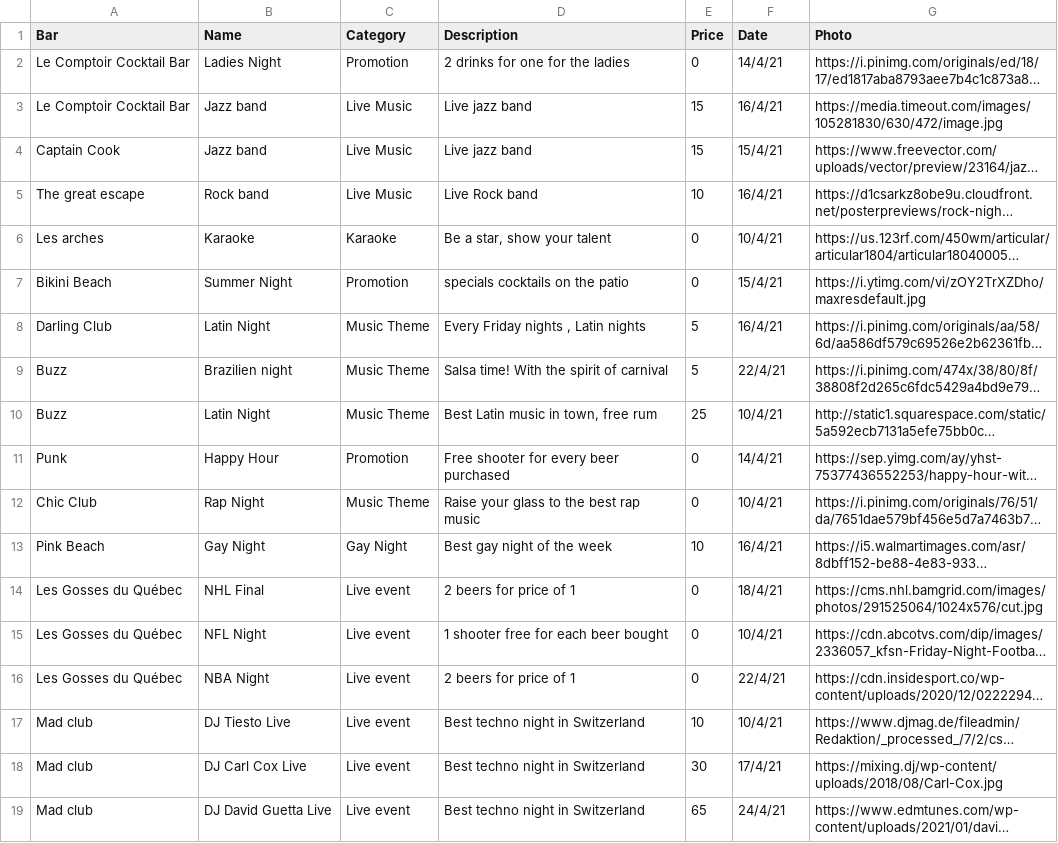
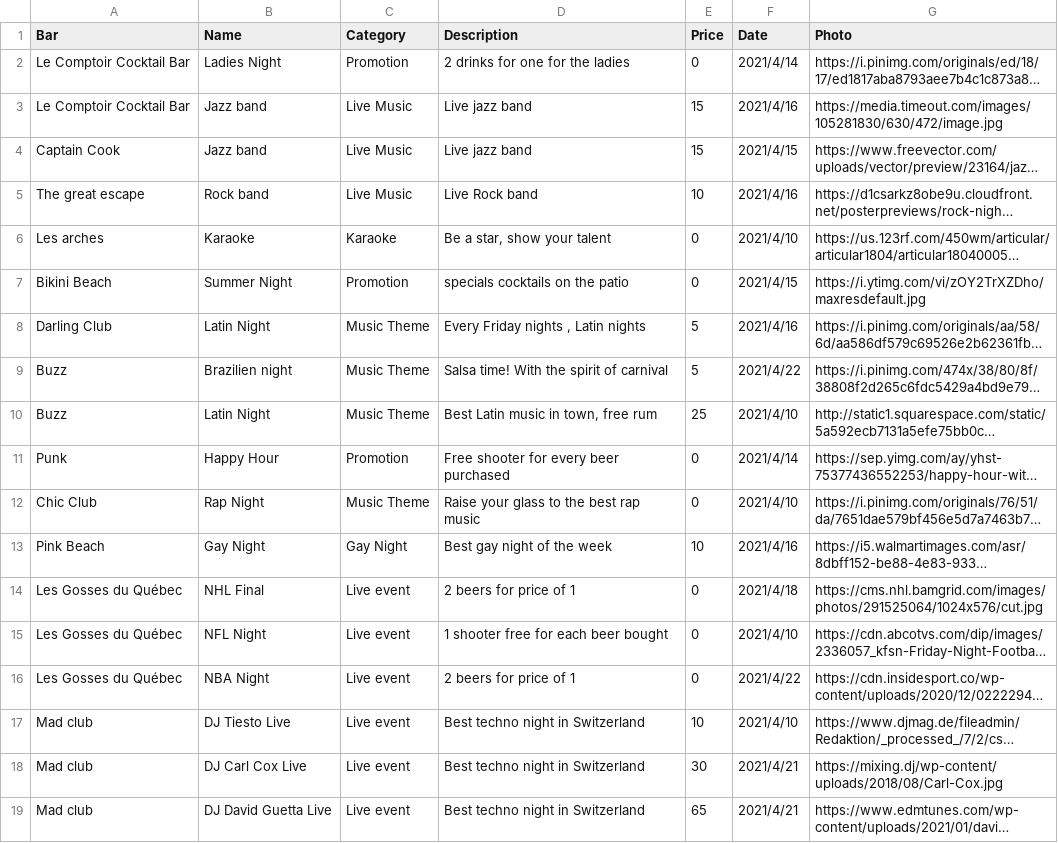
Before and after one commit to ShadyaJ/barfever, a CSV file: lib/seeds/Bars_Lausanne_events.csv, drawn as a sheet; long unchanged cells end in …; the diff names each change by its address in the sheet, - before the commit and + after, or states it on an @@ line.

Commit message:
fixed Map show,dates and photos

```diff
--- a/lib/seeds/Bars_Lausanne_events.csv
+++ b/lib/seeds/Bars_Lausanne_events.csv
-F2 (Date): 14/4/21
+F2 (Date): 2021/4/14
-F3 (Date): 16/4/21
+F3 (Date): 2021/4/16
-F4 (Date): 15/4/21
+F4 (Date): 2021/4/15
-F5 (Date): 16/4/21
+F5 (Date): 2021/4/16
-F6 (Date): 10/4/21
+F6 (Date): 2021/4/10
-F7 (Date): 15/4/21
+F7 (Date): 2021/4/15
-F8 (Date): 16/4/21
+F8 (Date): 2021/4/16
-F9 (Date): 22/4/21
+F9 (Date): 2021/4/22
-F10 (Date): 10/4/21
+F10 (Date): 2021/4/10
-F11 (Date): 14/4/21
+F11 (Date): 2021/4/14
-F12 (Date): 10/4/21
+F12 (Date): 2021/4/10
-F13 (Date): 16/4/21
+F13 (Date): 2021/4/16
-F14 (Date): 18/4/21
+F14 (Date): 2021/4/18
-F15 (Date): 10/4/21
+F15 (Date): 2021/4/10
-F16 (Date): 22/4/21
+F16 (Date): 2021/4/22
-F17 (Date): 10/4/21
+F17 (Date): 2021/4/10
-F18 (Date): 17/4/21
+F18 (Date): 2021/4/21
-F19 (Date): 24/4/21
+F19 (Date): 2021/4/21
```
Also changed, not shown: lib/seeds/Bars_Lausanne_bars.csv, 4 other files.
